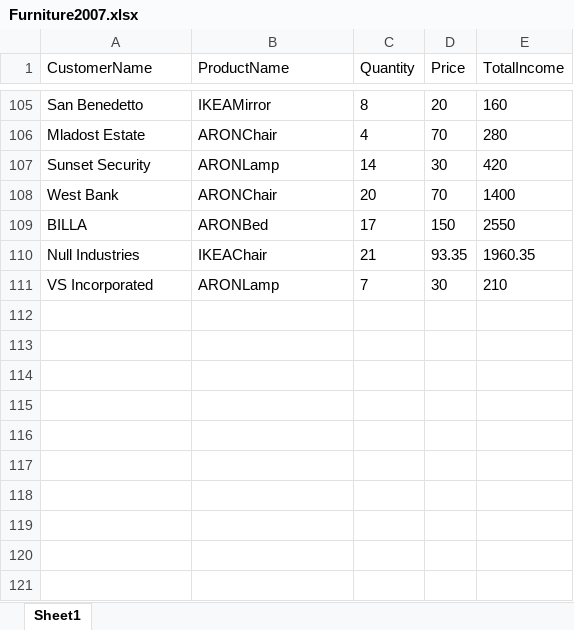
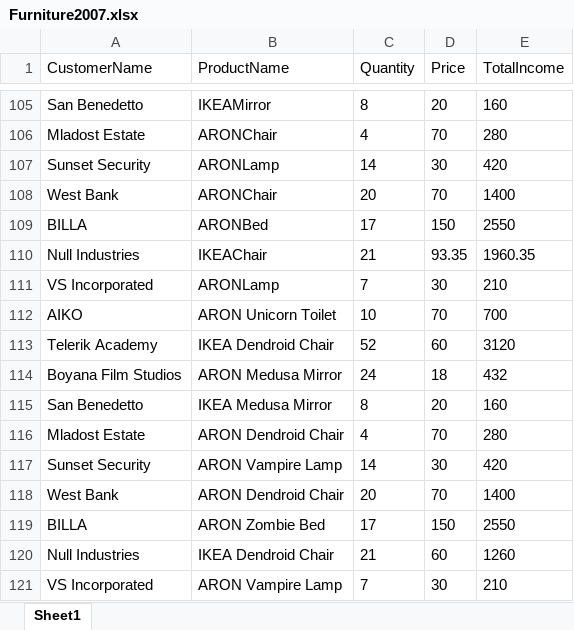
Before and after one commit to epitsin/Ice-Elemental, an Excel workbook: IceElemental/ExcelReports/Write/Furniture2007.xlsx, sheet Sheet1, drawn as a sheet; only a part is shown, gaps mark what is left out; values as stored, in another font and other column widths than the file's, no borders; the diff names each change by its address in the sheet, - before the commit and + after, or states it on an @@ line.

```diff
--- a/IceElemental/ExcelReports/Write/Furniture2007.xlsx (sheet Sheet1)
+++ b/IceElemental/ExcelReports/Write/Furniture2007.xlsx (sheet Sheet1)
+row 112: AIKO | ARON Unicorn Toilet | 10 | 70 | 700
+row 113: Telerik Academy | IKEA Dendroid Chair | 52 | 60 | 3120
+row 114: Boyana Film Studios | ARON Medusa Mirror | 24 | 18 | 432
+row 115: San Benedetto | IKEA Medusa Mirror | 8 | 20 | 160
+row 116: Mladost Estate | ARON Dendroid Chair | 4 | 70 | 280
+row 117: Sunset Security | ARON Vampire Lamp | 14 | 30 | 420
+row 118: West Bank | ARON Dendroid Chair | 20 | 70 | 1400
+row 119: BILLA | ARON Zombie Bed | 17 | 150 | 2550
+row 120: Null Industries | IKEA Dendroid Chair | 21 | 60 | 1260
+row 121: VS Incorporated | ARON Vampire Lamp | 7 | 30 | 210
```
Also changed, not shown: 35 other files.
